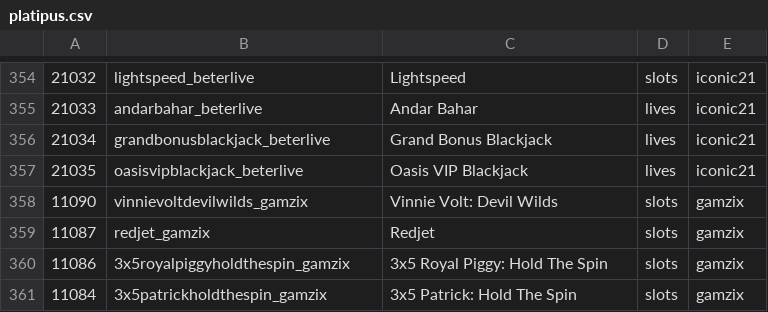
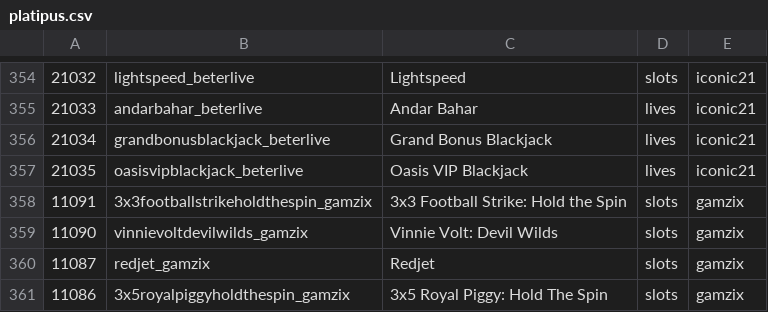
Before and after one commit to tecnodata2015/slots, a CSV file: platipus.csv, drawn as a sheet; only a part is shown, gaps mark what is left out; the shorter side is filled out with more unchanged rows; the diff names each change by its address in the sheet, - before the commit and + after, or states it on an @@ line.

Commit message:
Se agrega nuevo slots gamzix platipus

```diff
--- a/platipus.csv
+++ b/platipus.csv
+row 358: 11091 | 3x3footballstrikeholdthespin_gamzix | 3x3 Football Strike: Hold the Spin | slots | gamzix
```
Also changed, not shown: 1 other file.
